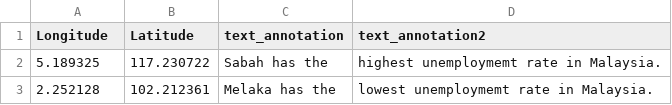
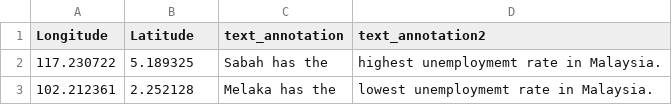
Before and after one commit to TanJiunKoon/FIT3179-HW10, a CSV file: data/annotations.csv, drawn as a sheet.

```diff
--- a/data/annotations.csv
+++ b/data/annotations.csv
@@ -1,3 +1,3 @@
 Longitude,Latitude,text_annotation,text_annotation2
-5.189325, 117.230722, Sabah has the, highest unemploymemt rate in Malaysia.
-2.252128, 102.212361, Melaka has the, lowest unemploymemt rate in Malaysia.
+117.230722, 5.189325, Sabah has the, highest unemploymemt rate in Malaysia.
+102.212361, 2.252128, Melaka has the, lowest unemploymemt rate in Malaysia.
```
Also changed, not shown: 1 other file.
